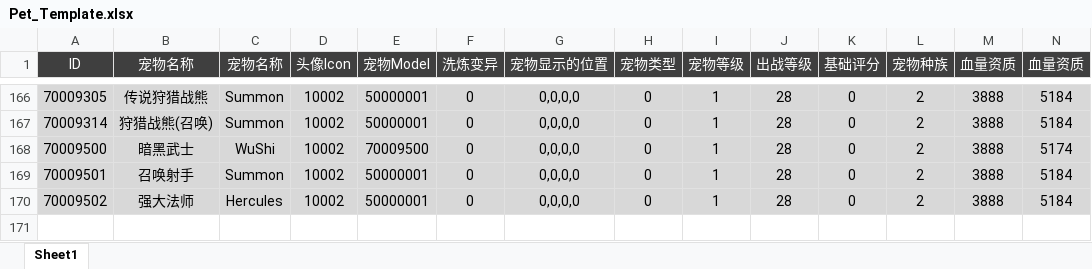
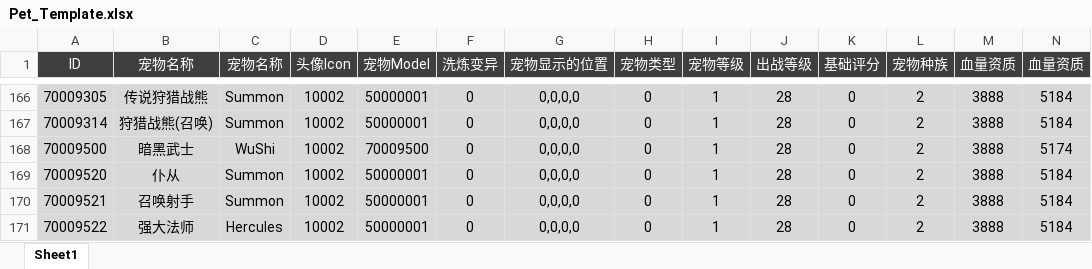
Before and after one commit to csyinghuochong/yongshiyujiayuan, an Excel workbook: S_数据表/Pet_Template.xlsx, sheet Sheet1, drawn as a sheet; only a part is shown, gaps mark what is left out; values as stored, in another font and other column widths than the file's, no borders; addresses are those after the commit; rows hold the shown columns only; the diff names each change by its address in the sheet, - before the commit and + after, or states it on an @@ line.

```diff
--- a/S_数据表/Pet_Template.xlsx (sheet Sheet1)
+++ b/S_数据表/Pet_Template.xlsx (sheet Sheet1)
+row 169: 70009520 | 仆从 | Summon | 10002 | 50000001 | 0 | 0,0,0,0 | 0 | 1 | 28 | 0 | 2 | 3888 | 5184
-A170 (ID): 70009501
+A170 (ID): 70009521
-A171 (ID): 70009502
+A171 (ID): 70009522
```
Also changed, not shown: formulas that keep their value, S_数据表/Skill_Template.xlsx, 17 other files.
